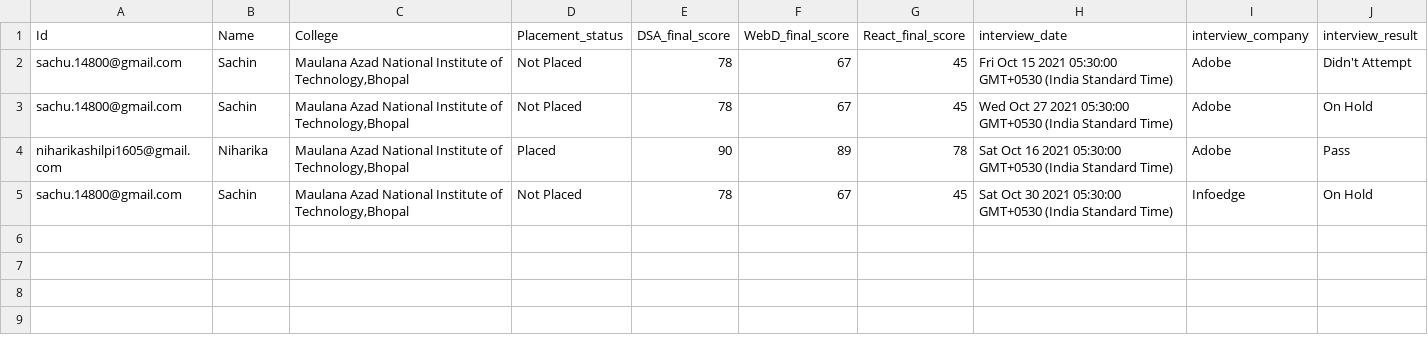
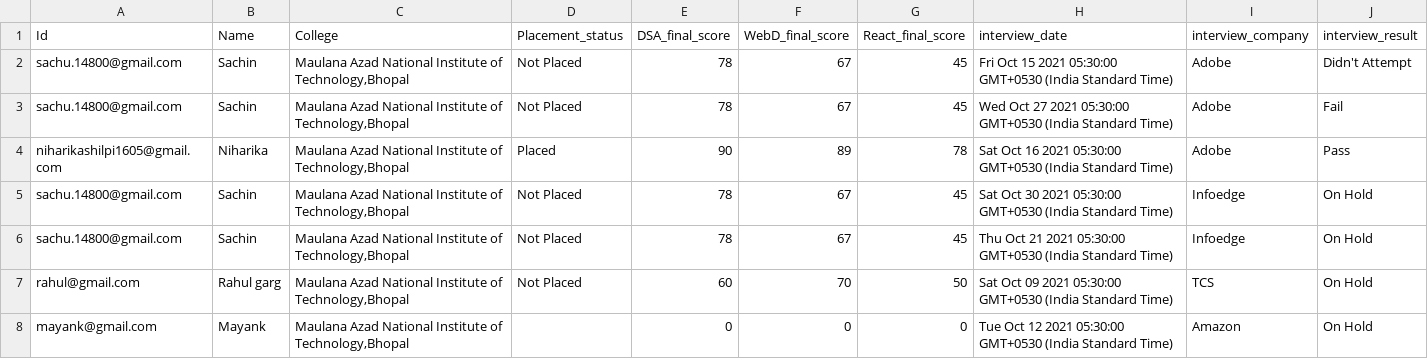
Before and after one commit to sachin-14800/Placement-Cell, a CSV file: file.csv, drawn as a sheet.

```diff
--- a/file.csv
+++ b/file.csv
@@ -2,4 +2,7 @@ Id,Name,College,Placement_status,DSA_final_score,WebD_final_score,React_final_sc
 sachu.14800@gmail.com,Sachin ,"Maulana Azad National Institute of Technology,Bhopal",Not Placed,78,67,45,Fri Oct 15 2021 05:30:00 GMT+0530 (India Standard Time),Adobe,Didn't Attempt
-sachu.14800@gmail.com,Sachin ,"Maulana Azad National Institute of Technology,Bhopal",Not Placed,78,67,45,Wed Oct 27 2021 05:30:00 GMT+0530 (India Standard Time),Adobe,On Hold
+sachu.14800@gmail.com,Sachin ,"Maulana Azad National Institute of Technology,Bhopal",Not Placed,78,67,45,Wed Oct 27 2021 05:30:00 GMT+0530 (India Standard Time),Adobe,Fail
 niharikashilpi1605@gmail.com,Niharika,"Maulana Azad National Institute of Technology,Bhopal",Placed,90,89,78,Sat Oct 16 2021 05:30:00 GMT+0530 (India Standard Time),Adobe,Pass
 sachu.14800@gmail.com,Sachin ,"Maulana Azad National Institute of Technology,Bhopal",Not Placed,78,67,45,Sat Oct 30 2021 05:30:00 GMT+0530 (India Standard Time),Infoedge,On Hold
+sachu.14800@gmail.com,Sachin ,"Maulana Azad National Institute of Technology,Bhopal",Not Placed,78,67,45,Thu Oct 21 2021 05:30:00 GMT+0530 (India Standard Time),Infoedge,On Hold
+rahul@gmail.com,Rahul garg,"Maulana Azad National Institute of Technology,Bhopal",Not Placed,60,70,50,Sat Oct 09 2021 05:30:00 GMT+0530 (India Standard Time),TCS,On Hold
+mayank@gmail.com,Mayank,"Maulana Azad National Institute of Technology,Bhopal",,0,0,0,Tue Oct 12 2021 05:30:00 GMT+0530 (India Standard Time),Amazon,On Hold
```
Also changed, not shown: 9 other files.
